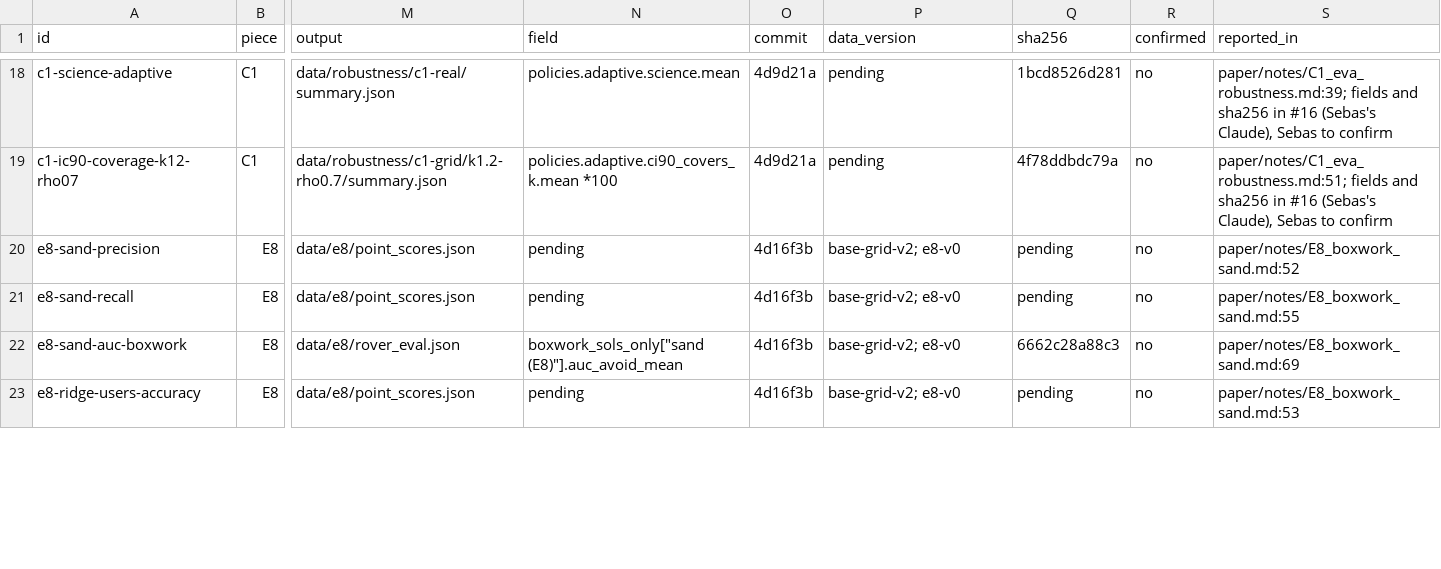
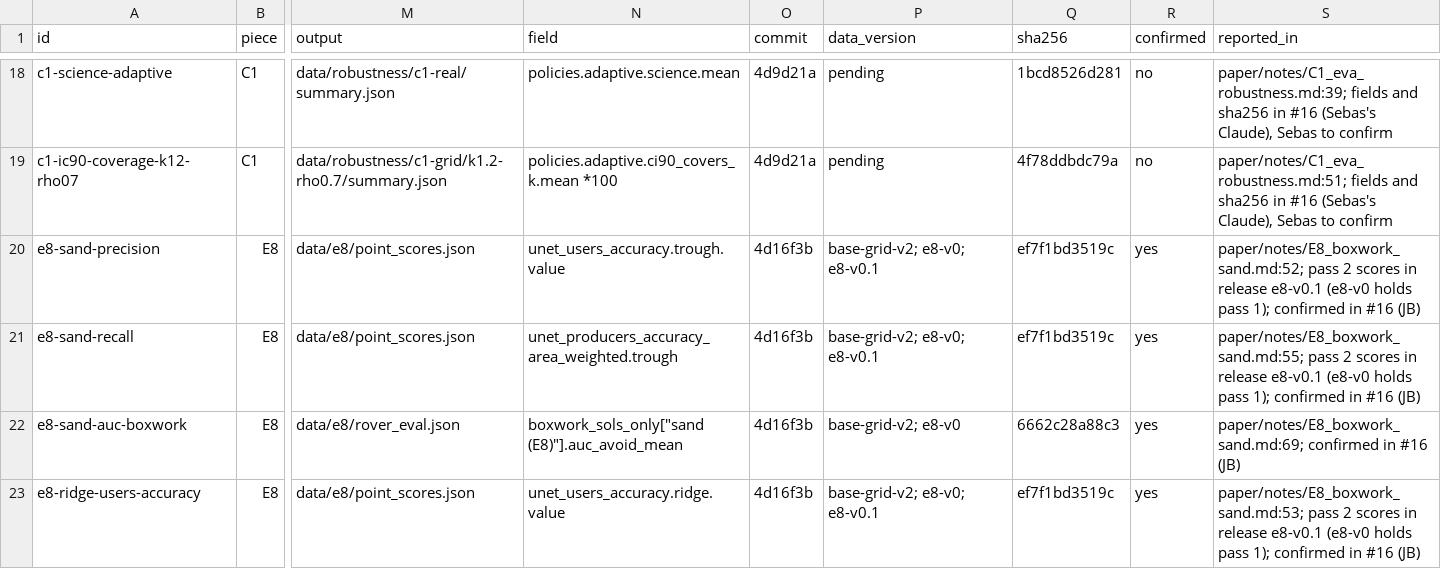
Before and after one commit to JuanCorredor2023/martian-map, a CSV file: results/registry.csv, drawn as a sheet; only a part is shown, gaps mark what is left out; the diff covers the shown part only; the diff names each change by its address in the sheet, - before the commit and + after, or states it on an @@ line.

```diff
--- a/results/registry.csv
+++ b/results/registry.csv
-N20 (field): pending
+N20 (field): unet_users_accuracy.trough.value
-P20:P21 (data_version): base-grid-v2; e8-v0
+P20:P21 (data_version): base-grid-v2; e8-v0; e8-v0.1
-Q20:Q21 (sha256): pending
+Q20:Q21 (sha256): ef7f1bd3519c
-R20:R23 (confirmed): no
+R20:R23 (confirmed): yes
-S20 (reported_in): paper/notes/E8_boxwork_sand.md:52
+S20 (reported_in): paper/notes/E8_boxwork_sand.md:52; pass 2 scores in release e8-v0.1 (e8-v0 holds pass 1); confirmed in #16 (JB)
-N21 (field): pending
+N21 (field): unet_producers_accuracy_area_weighted.trough
-S21 (reported_in): paper/notes/E8_boxwork_sand.md:55
+S21 (reported_in): paper/notes/E8_boxwork_sand.md:55; pass 2 scores in release e8-v0.1 (e8-v0 holds pass 1); confirmed in #16 (JB)
-S22 (reported_in): paper/notes/E8_boxwork_sand.md:69
+S22 (reported_in): paper/notes/E8_boxwork_sand.md:69; confirmed in #16 (JB)
-N23 (field): pending
+N23 (field): unet_users_accuracy.ridge.value
-P23 (data_version): base-grid-v2; e8-v0
+P23 (data_version): base-grid-v2; e8-v0; e8-v0.1
-Q23 (sha256): pending
+Q23 (sha256): ef7f1bd3519c
-S23 (reported_in): paper/notes/E8_boxwork_sand.md:53
+S23 (reported_in): paper/notes/E8_boxwork_sand.md:53; pass 2 scores in release e8-v0.1 (e8-v0 holds pass 1); confirmed in #16 (JB)
```
Also changed, not shown: 37 edited cells elsewhere in this file, 1 other file.
